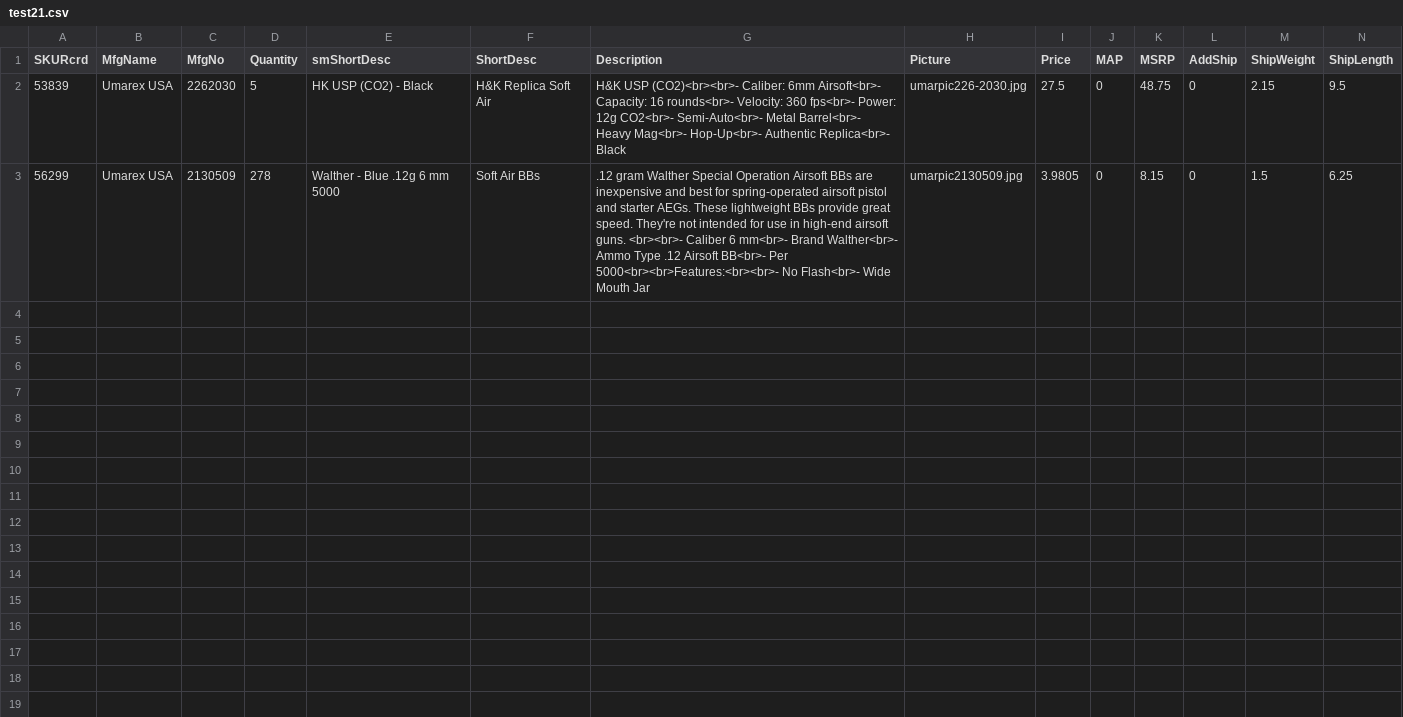
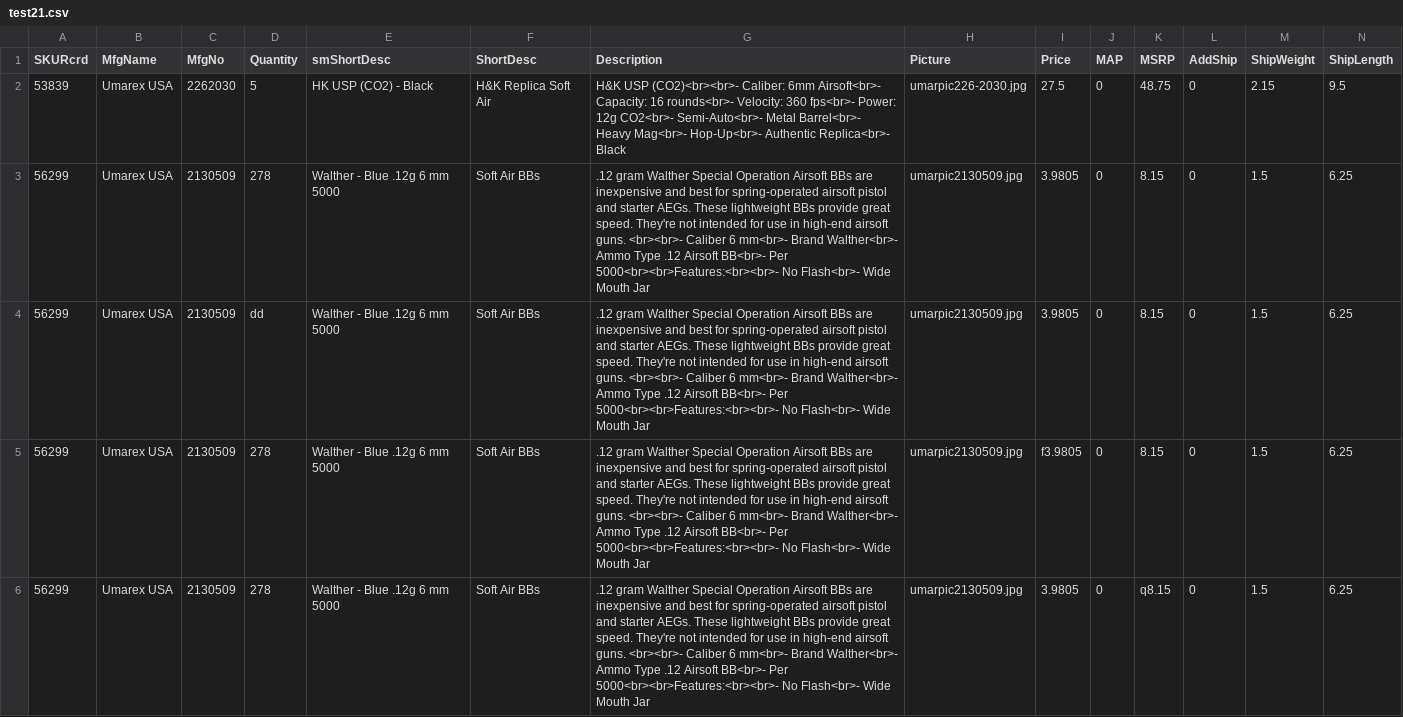
Before and after one commit to Ulbora/dcIntegration, a CSV file: sfFileTest/test2/test21.csv, drawn as a sheet; only a part is shown; rows hold the shown columns only; the diff covers the shown part only; the diff names each change by its address in the sheet, - before the commit and + after, or states it on an @@ line.

```diff
--- a/sfFileTest/test2/test21.csv
+++ b/sfFileTest/test2/test21.csv
+row 4: 56299 | Umarex USA | 2130509 | dd | Walther - Blue .12g 6 mm 5000 | Soft Air BBs | .12 gram Walther Special Operation Airsoft BBs are inexpensive and best for spring-operated airsoft pistol and starter AEGs. These lightweight BBs provide great speed. They're not intended for use in high-end airsoft guns. <br><br>- Caliber 6 mm<br>- Brand Walther<br>- Ammo Type .12 Airsoft BB<br>- Per 5000<br><br>Features:<br><br>- No Flash<br>- Wide Mouth Jar | umarpic2130509.jpg | 3.9805 | 0 | 8.15 | 0 | 1.5 | 6.25
+row 5: 56299 | Umarex USA | 2130509 | 278 | Walther - Blue .12g 6 mm 5000 | Soft Air BBs | .12 gram Walther Special Operation Airsoft BBs are inexpensive and best for spring-operated airsoft pistol and starter AEGs. These lightweight BBs provide great speed. They're not intended for use in high-end airsoft guns. <br><br>- Caliber 6 mm<br>- Brand Walther<br>- Ammo Type .12 Airsoft BB<br>- Per 5000<br><br>Features:<br><br>- No Flash<br>- Wide Mouth Jar | umarpic2130509.jpg | f3.9805 | 0 | 8.15 | 0 | 1.5 | 6.25
+row 6: 56299 | Umarex USA | 2130509 | 278 | Walther - Blue .12g 6 mm 5000 | Soft Air BBs | .12 gram Walther Special Operation Airsoft BBs are inexpensive and best for spring-operated airsoft pistol and starter AEGs. These lightweight BBs provide great speed. They're not intended for use in high-end airsoft guns. <br><br>- Caliber 6 mm<br>- Brand Walther<br>- Ammo Type .12 Airsoft BB<br>- Per 5000<br><br>Features:<br><br>- No Flash<br>- Wide Mouth Jar | umarpic2130509.jpg | 3.9805 | 0 | q8.15 | 0 | 1.5 | 6.25
```
Also changed, not shown: 2 added rows elsewhere in this file, 6 other files.
